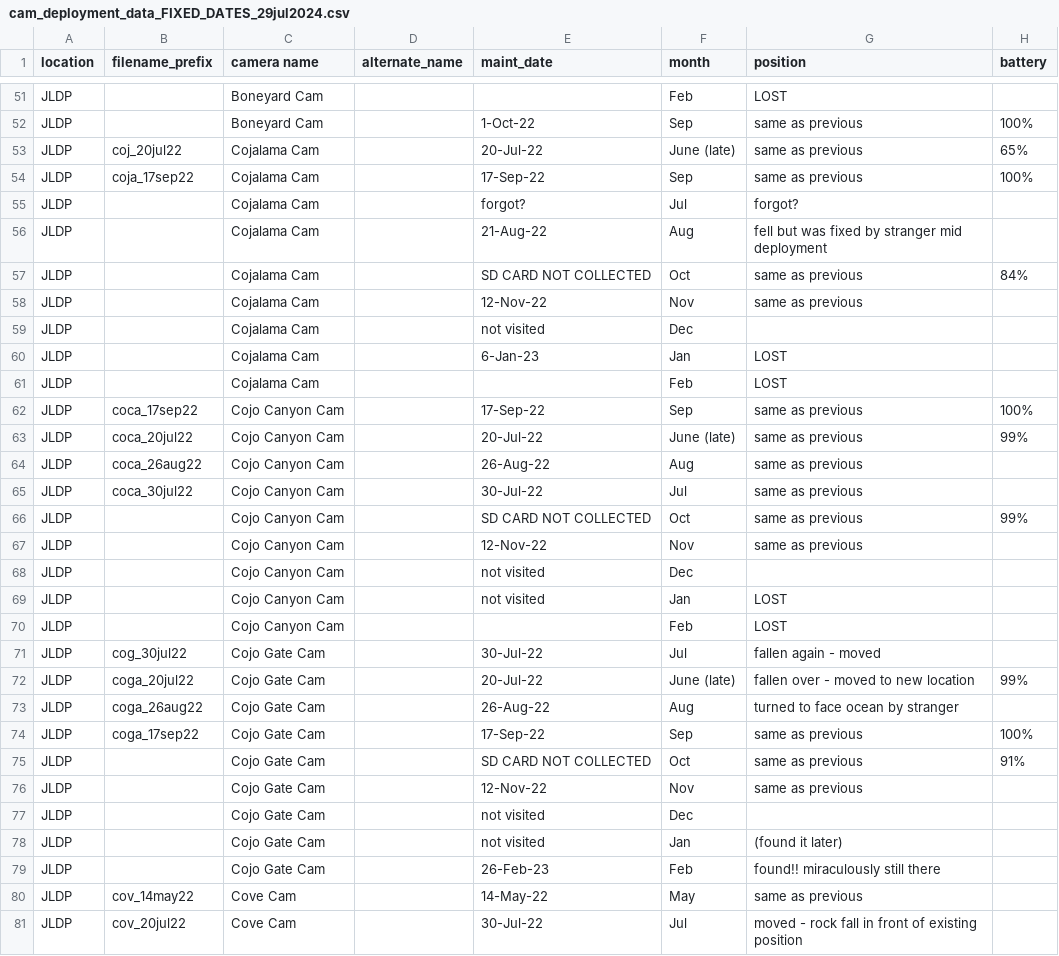
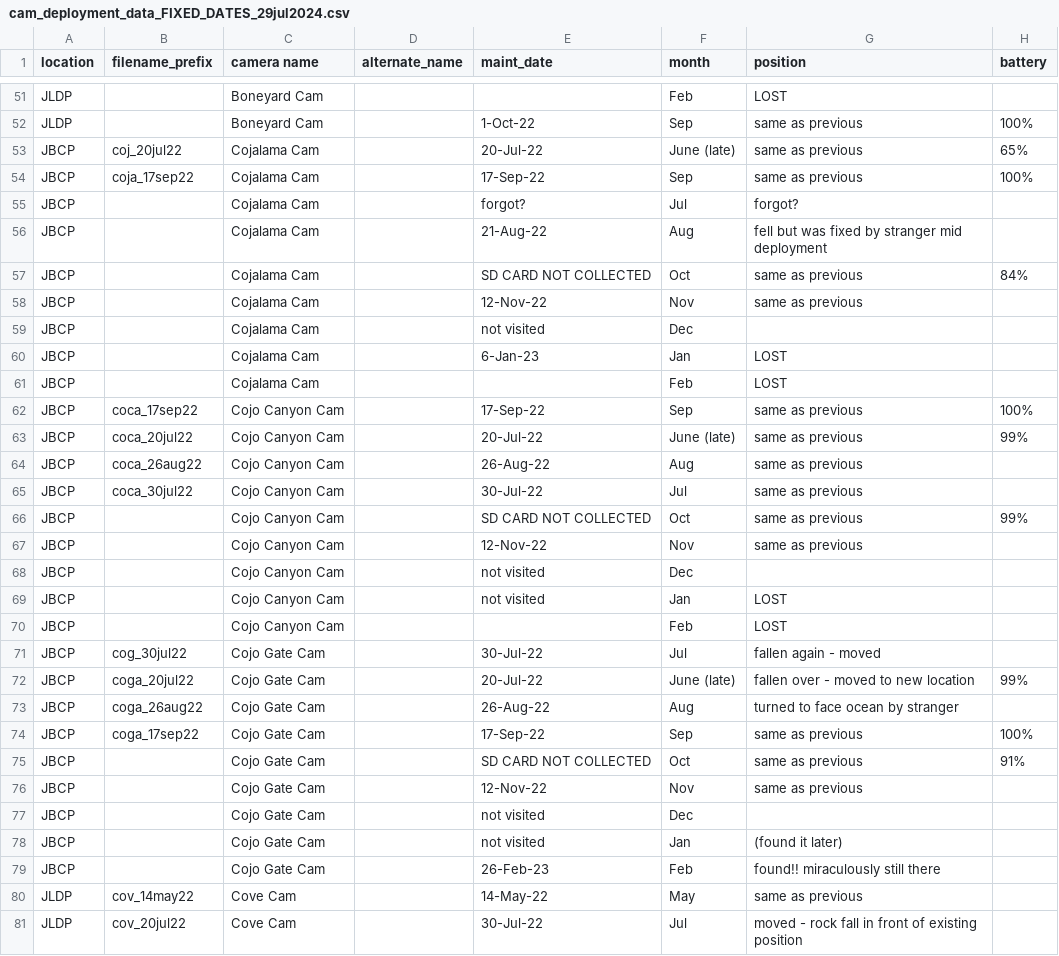
Before and after one commit to zoelzilz/project_ecotone, a CSV file: data/cam_deployment_data_FIXED_DATES_29jul2024.csv, drawn as a sheet; only a part is shown, gaps mark what is left out; the diff covers the shown part only; the diff names each change by its address in the sheet, - before the commit and + after, or states it on an @@ line.

```diff
--- a/data/cam_deployment_data_FIXED_DATES_29jul2024.csv
+++ b/data/cam_deployment_data_FIXED_DATES_29jul2024.csv
-A53:A79 (location): JLDP
+A53:A79 (location): JBCP
```
Also changed, not shown: 20 edited cells elsewhere in this file, data/incorrect_timestamps.csv, 17 other files.
